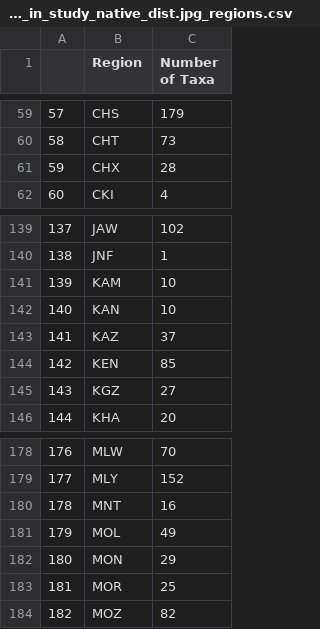
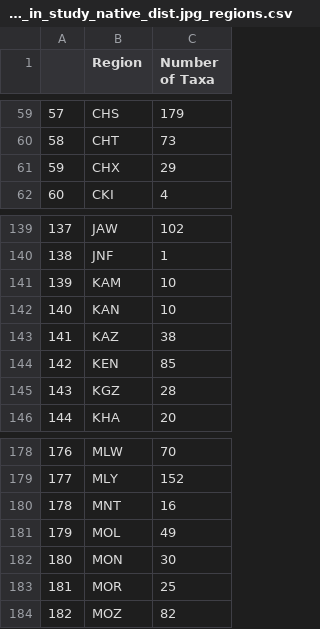
Before and after one commit to alrichardbollans/PhytoChemicalDiversity, a CSV file: taxonomic_analysis/outputs/species_in_study_native_dist.jpg_regions.csv, drawn as a sheet; only a part is shown, gaps mark what is left out.

Commit message:
Update data collection summaries

```diff
--- a/taxonomic_analysis/outputs/species_in_study_native_dist.jpg_regions.csv
+++ b/taxonomic_analysis/outputs/species_in_study_native_dist.jpg_regions.csv
@@ -60,3 +60,3 @@
 58,CHT,73
-59,CHX,28
+59,CHX,29
 60,CKI,4
@@ -142,5 +142,5 @@
 140,KAN,10
-141,KAZ,37
+141,KAZ,38
 142,KEN,85
-143,KGZ,27
+143,KGZ,28
 144,KHA,20
@@ -181,3 +181,3 @@
 179,MOL,49
-180,MON,29
+180,MON,30
 181,MOR,25
```
Also changed, not shown: taxonomic_analysis/outputs/species_in_study_summary.csv, 2 other files.
